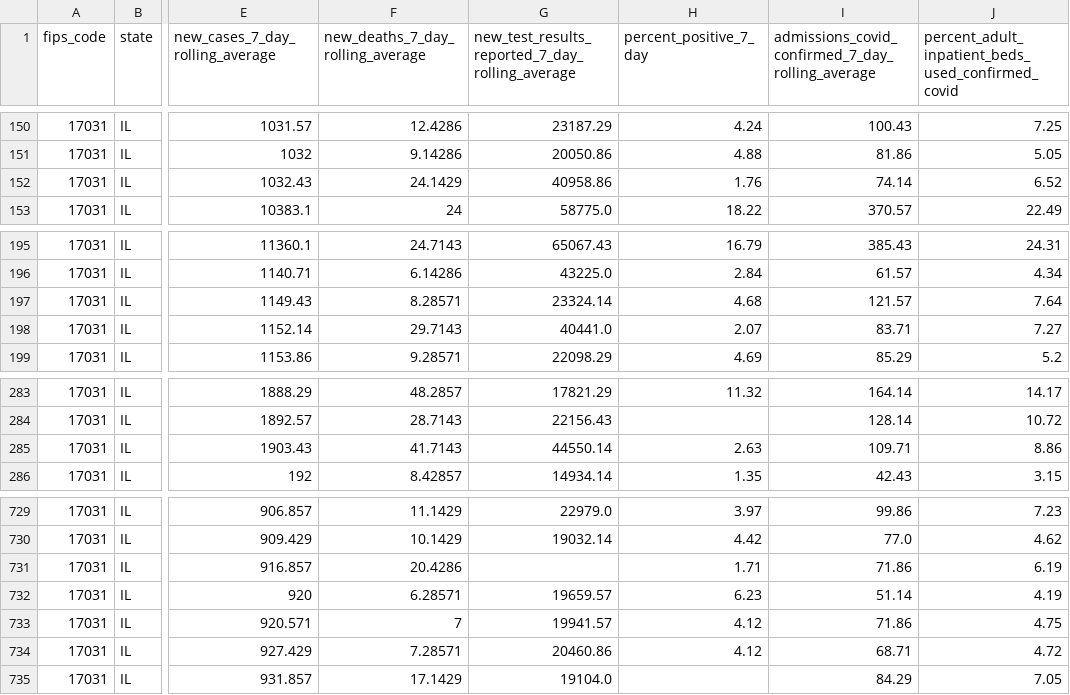
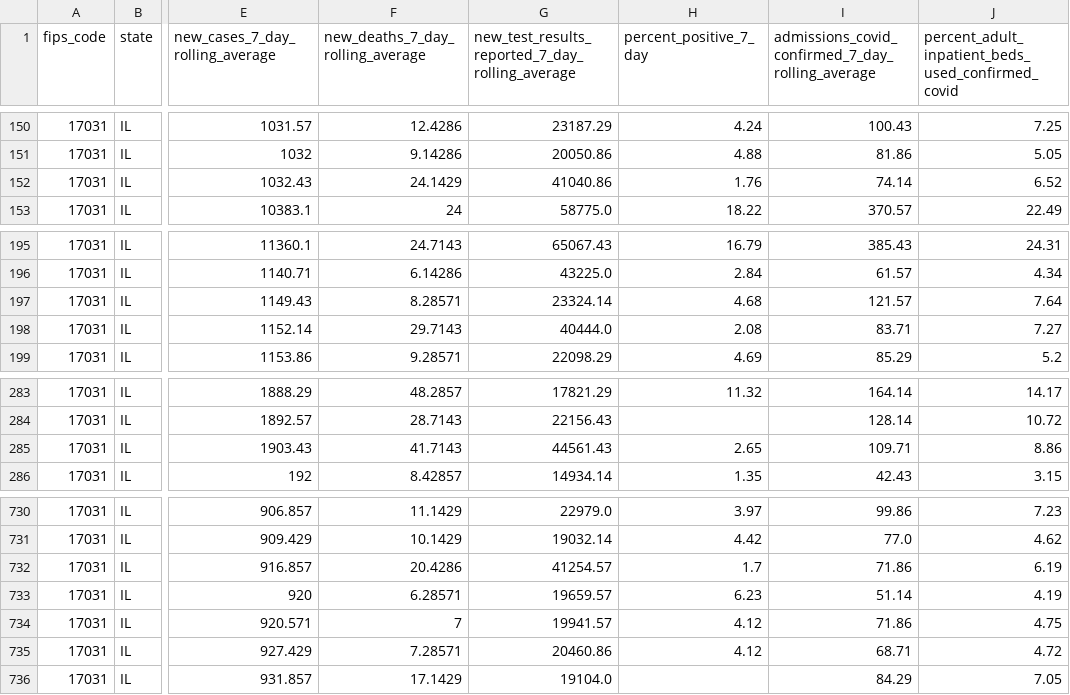
Before and after one commit to nofurtherinformation/py-workflow, a CSV file: csv/latest_cook_county.csv, drawn as a sheet; only a part is shown, gaps mark what is left out; addresses are those after the commit; the diff covers the shown part only; the diff names each change by its address in the sheet, - before the commit and + after, or states it on an @@ line.

```diff
--- a/csv/latest_cook_county.csv
+++ b/csv/latest_cook_county.csv
-G152: 40958.86
+G152: 41040.86
-G198: 40441.0
+G198: 40444.0
-H198 (percent_positive_7_day): 2.07
+H198 (percent_positive_7_day): 2.08
-G285: 44550.14
+G285: 44561.43
-H285 (percent_positive_7_day): 2.63
+H285 (percent_positive_7_day): 2.65
-G732: (empty)
+G732: 41254.57
-H732 (percent_positive_7_day): 1.71
+H732 (percent_positive_7_day): 1.7
```
Also changed, not shown: 1 added row and 23 edited cells elsewhere in this file.
